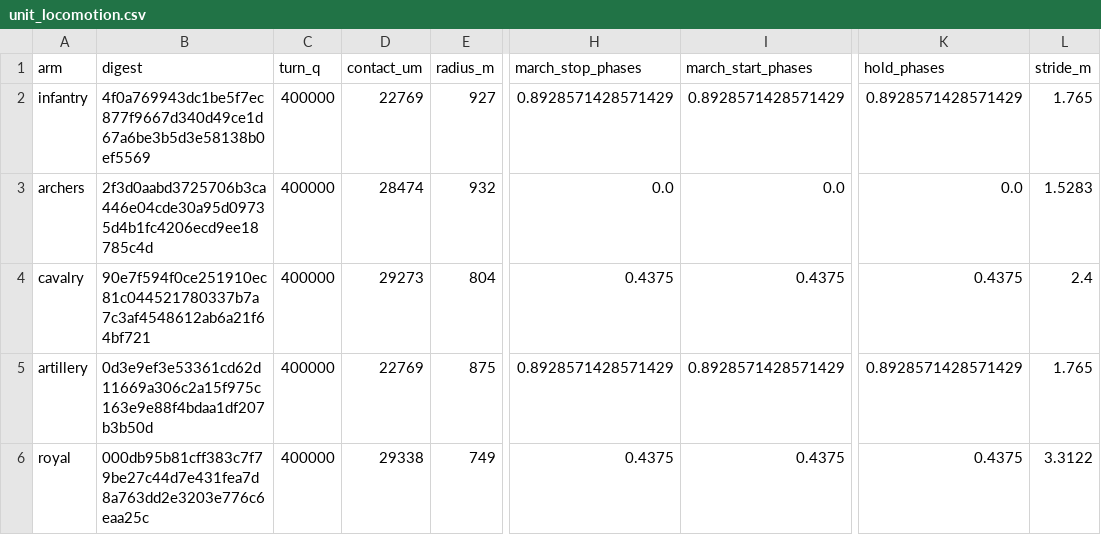
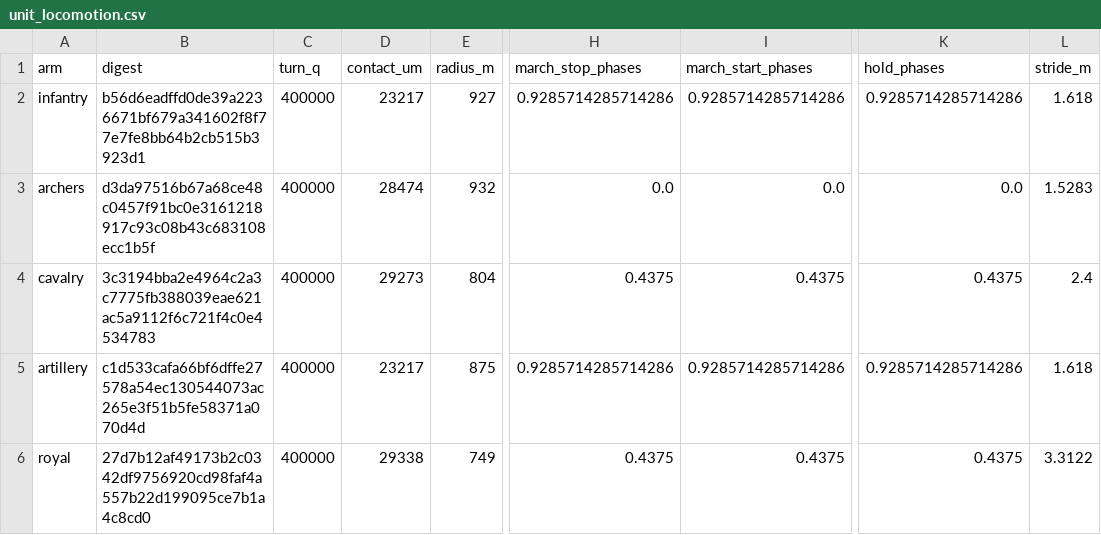
Before and after one commit to samuelzhang1201/game_design, a CSV file: data/army/unit_locomotion.csv, drawn as a sheet; only a part is shown, gaps mark what is left out; the diff names each change by its address in the sheet, - before the commit and + after, or states it on an @@ line.

```diff
--- a/data/army/unit_locomotion.csv
+++ b/data/army/unit_locomotion.csv
-B2 (digest): 4f0a769943dc1be5f7ec877f9667d340d49ce1d67a6be3b5d3e58138b0ef5569
+B2 (digest): b56d6eadffd0de39a2236671bf679a341602f8f77e7fe8bb64b2cb515b3923d1
-D2 (contact_um): 22769
+D2 (contact_um): 23217
-H2 (march_stop_phases): 0.8928571428571429
+H2 (march_stop_phases): 0.9285714285714286
-I2 (march_start_phases): 0.8928571428571429
+I2 (march_start_phases): 0.9285714285714286
-K2 (hold_phases): 0.8928571428571429
+K2 (hold_phases): 0.9285714285714286
-L2 (stride_m): 1.765
+L2 (stride_m): 1.618
-B3 (digest): 2f3d0aabd3725706b3ca446e04cde30a95d09735d4b1fc4206ecd9ee18785c4d
+B3 (digest): d3da97516b67a68ce48c0457f91bc0e3161218917c93c08b43c683108ecc1b5f
-B4 (digest): 90e7f594f0ce251910ec81c044521780337b7a7c3af4548612ab6a21f64bf721
+B4 (digest): 3c3194bba2e4964c2a3c7775fb388039eae621ac5a9112f6c721f4c0e4534783
-B5 (digest): 0d3e9ef3e53361cd62d11669a306c2a15f975c163e9e88f4bdaa1df207b3b50d
+B5 (digest): c1d533cafa66bf6dffe27578a54ec130544073ac265e3f51b5fe58371a070d4d
-D5 (contact_um): 22769
+D5 (contact_um): 23217
-H5 (march_stop_phases): 0.8928571428571429
+H5 (march_stop_phases): 0.9285714285714286
-I5 (march_start_phases): 0.8928571428571429
+I5 (march_start_phases): 0.9285714285714286
-K5 (hold_phases): 0.8928571428571429
+K5 (hold_phases): 0.9285714285714286
-L5 (stride_m): 1.765
+L5 (stride_m): 1.618
-B6 (digest): 000db95b81cff383c7f79be27c44d7e431fea7d8a763dd2e3203e776c6eaa25c
+B6 (digest): 27d7b12af49173b2c0342df9756920cd98faf4a557b22d199095ce7b1a4c8cd0
```
Also changed, not shown: 5 other files.
